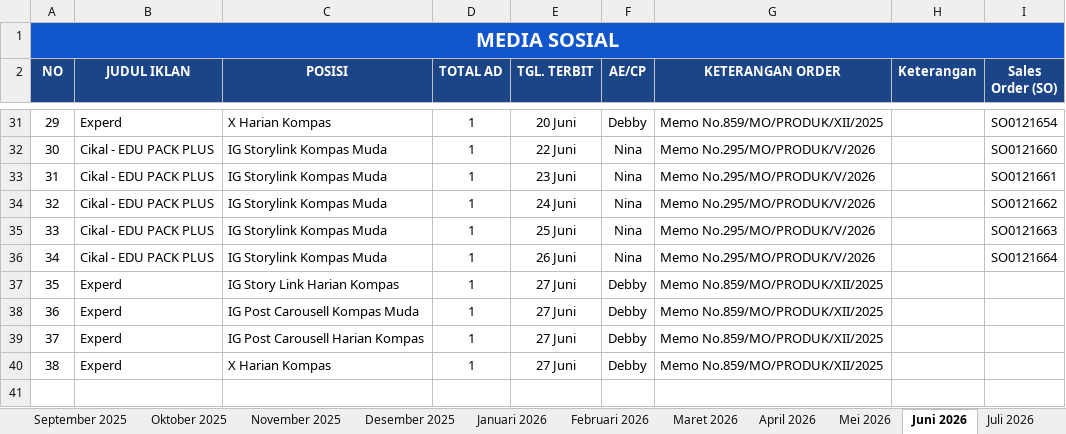
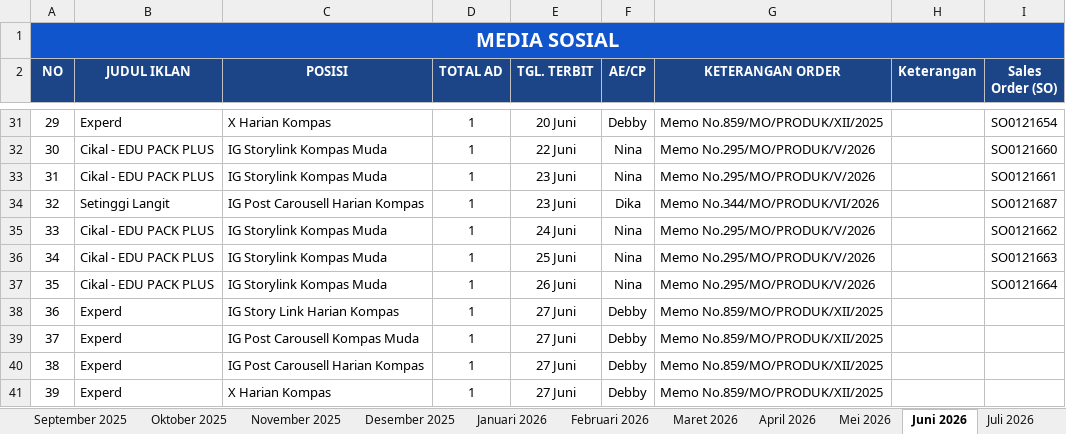
Before and after one commit to tejun219/iklanmedsos.kompas, an Excel workbook: Iklan Media Sosial Harian Kompas.xlsx, sheet Juni 2026, drawn as a sheet; only a part is shown, gaps mark what is left out; values as stored, in another font and other column widths than the file's, no borders; charts and pictures not drawn; the diff names each change by its address in the sheet, - before the commit and + after, or states it on an @@ line.

Commit message:
Auto-update outline data: 2026-06-22 12:07:14

```diff
--- a/Iklan Media Sosial Harian Kompas.xlsx (sheet Juni 2026)
+++ b/Iklan Media Sosial Harian Kompas.xlsx (sheet Juni 2026)
-B34 (JUDUL IKLAN): Cikal - EDU PACK PLUS
+B34 (JUDUL IKLAN): Setinggi Langit
-C34 (POSISI): IG Storylink Kompas Muda
+C34 (POSISI): IG Post Carousell Harian Kompas
-E34 (TGL. TERBIT): 24 Juni
+E34 (TGL. TERBIT): 23 Juni
-F34 (AE/CP): Nina
+F34 (AE/CP): Dika
-G34 (KETERANGAN ORDER): Memo No.295/MO/PRODUK/V/2026
+G34 (KETERANGAN ORDER): Memo No.344/MO/PRODUK/VI/2026
-I34 (Sales Order (SO)): SO0121662
+I34 (Sales Order (SO)): SO0121687
-E35 (TGL. TERBIT): 25 Juni
+E35 (TGL. TERBIT): 24 Juni
-I35 (Sales Order (SO)): SO0121663
+I35 (Sales Order (SO)): SO0121662
-E36 (TGL. TERBIT): 26 Juni
+E36 (TGL. TERBIT): 25 Juni
-I36 (Sales Order (SO)): SO0121664
+I36 (Sales Order (SO)): SO0121663
-B37 (JUDUL IKLAN): Experd
+B37 (JUDUL IKLAN): Cikal - EDU PACK PLUS
-C37 (POSISI): IG Story Link Harian Kompas
+C37 (POSISI): IG Storylink Kompas Muda
-E37 (TGL. TERBIT): 27 Juni
+E37 (TGL. TERBIT): 26 Juni
-F37 (AE/CP): Debby
+F37 (AE/CP): Nina
-G37 (KETERANGAN ORDER): Memo No.859/MO/PRODUK/XII/2025
+G37 (KETERANGAN ORDER): Memo No.295/MO/PRODUK/V/2026
-I37 (Sales Order (SO)): (empty)
+I37 (Sales Order (SO)): SO0121664
-C38 (POSISI): IG Post Carousell Kompas Muda
+C38 (POSISI): IG Story Link Harian Kompas
-C39 (POSISI): IG Post Carousell Harian Kompas
+C39 (POSISI): IG Post Carousell Kompas Muda
-C40 (POSISI): X Harian Kompas
+C40 (POSISI): IG Post Carousell Harian Kompas
+row 41: 39 | Experd | X Harian Kompas | 1 | 27 Juni | Debby | Memo No.859/MO/PRODUK/XII/2025
```
Also changed, not shown: 1 other file.
